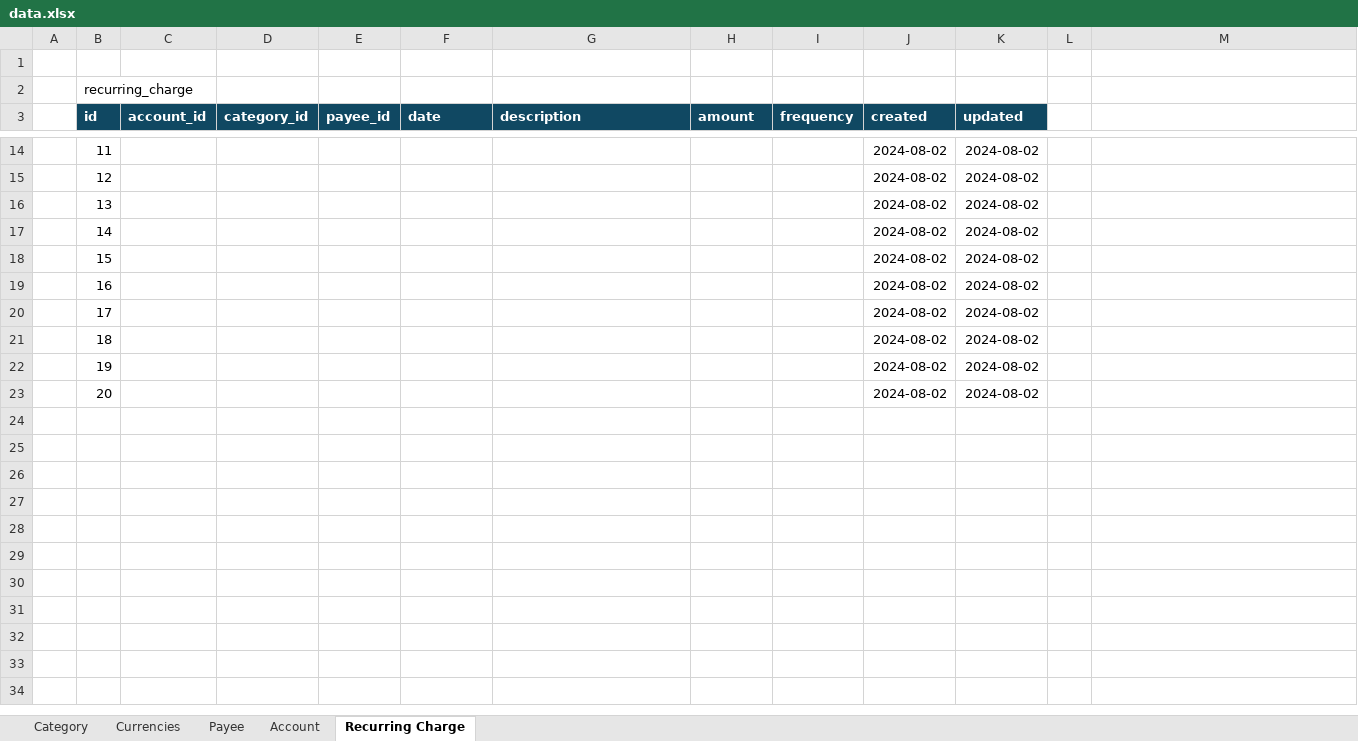
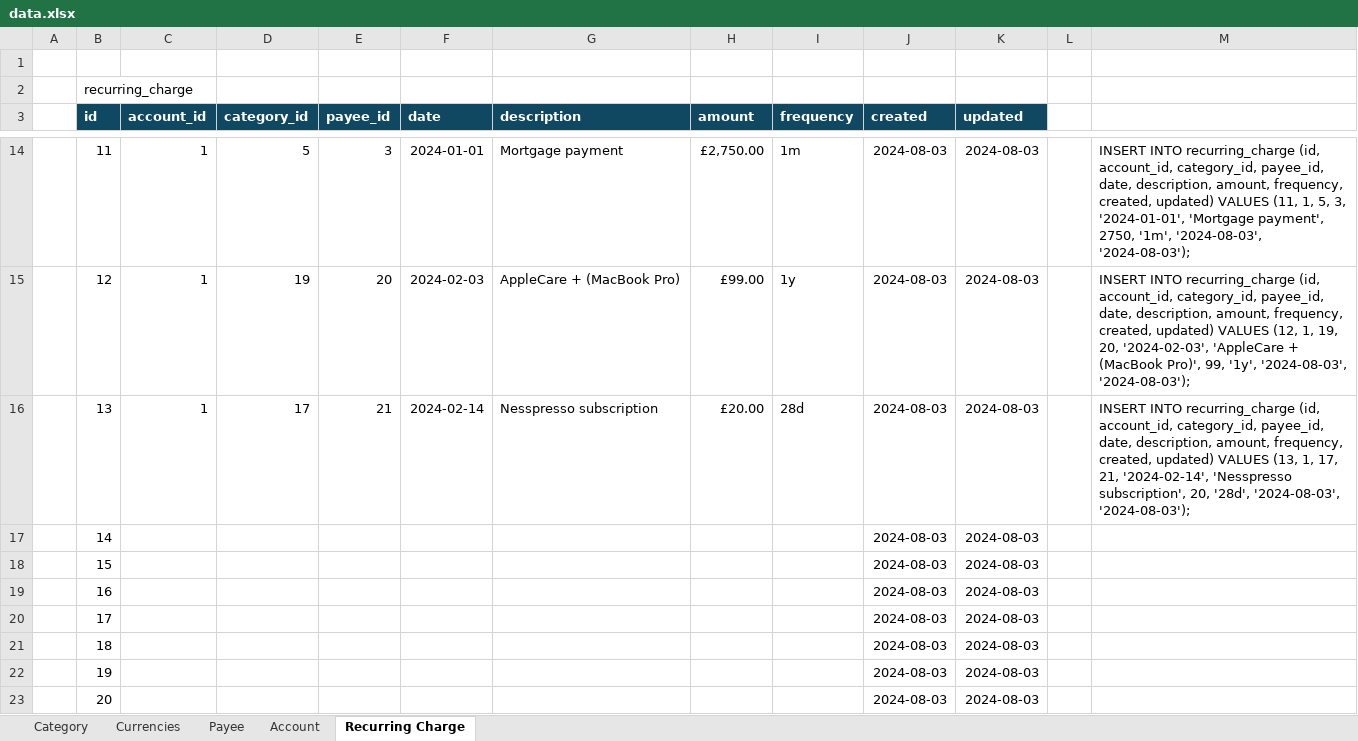
Before and after one commit to guywilson/pfm, an Excel workbook: data.xlsx, sheet Recurring Charge, drawn as a sheet; only a part is shown, gaps mark what is left out; values as stored, in another font and other column widths than the file's, no borders; the diff covers the shown part only; the diff names each change by its address in the sheet, - before the commit and + after, or states it on an @@ line.

```diff
--- a/data.xlsx (sheet Recurring Charge)
+++ b/data.xlsx (sheet Recurring Charge)
-C14:C16 (account_id): (empty)
+C14:C16 (account_id): 1
-D14 (category_id): (empty)
+D14 (category_id): 5
-E14 (payee_id): (empty)
+E14 (payee_id): 3
-F14 (date): (empty)
+F14 (date): 2024-01-01
-G14 (description): (empty)
+G14 (description): Mortgage payment
-H14 (amount): (empty)
+H14 (amount): £2,750.00
-I14 (frequency): (empty)
+I14 (frequency): 1m
-J14:J23 (created): 2024-08-02
+J14:J23 (created): 2024-08-03
-K14:K23 (updated): 2024-08-02
+K14:K23 (updated): 2024-08-03
-M14: (empty)
+M14: INSERT INTO recurring_charge (id, account_id, category_id, payee_id, date, description, amount, frequency, created, updated) VALUES (11, 1, 5, 3, '2024-01-01', 'Mortgage payment', 2750, '1m', '2024-08-03', '2024-08-03');
-D15 (category_id): (empty)
+D15 (category_id): 19
-E15 (payee_id): (empty)
+E15 (payee_id): 20
-F15 (date): (empty)
+F15 (date): 2024-02-03
-G15 (description): (empty)
+G15 (description): AppleCare + (MacBook Pro)
-H15 (amount): (empty)
+H15 (amount): £99.00
-I15 (frequency): (empty)
+I15 (frequency): 1y
-M15: (empty)
+M15: INSERT INTO recurring_charge (id, account_id, category_id, payee_id, date, description, amount, frequency, created, updated) VALUES (12, 1, 19, 20, '2024-02-03', 'AppleCare + (MacBook Pro)', 99, '1y', '2024-08-03', '2024-08-03');
-D16 (category_id): (empty)
+D16 (category_id): 17
-E16 (payee_id): (empty)
+E16 (payee_id): 21
-F16 (date): (empty)
+F16 (date): 2024-02-14
-G16 (description): (empty)
+G16 (description): Nesspresso subscription
-H16 (amount): (empty)
+H16 (amount): £20.00
-I16 (frequency): (empty)
+I16 (frequency): 28d
-M16: (empty)
+M16: INSERT INTO recurring_charge (id, account_id, category_id, payee_id, date, description, amount, frequency, created, updated) VALUES (13, 1, 17, 21, '2024-02-14', 'Nesspresso subscription', 20, '28d', '2024-08-03', '2024-08-03');
```
Also changed, not shown: 100 edited cells elsewhere in this sheet, sheet Payee, sheet Account, 3 other files.
